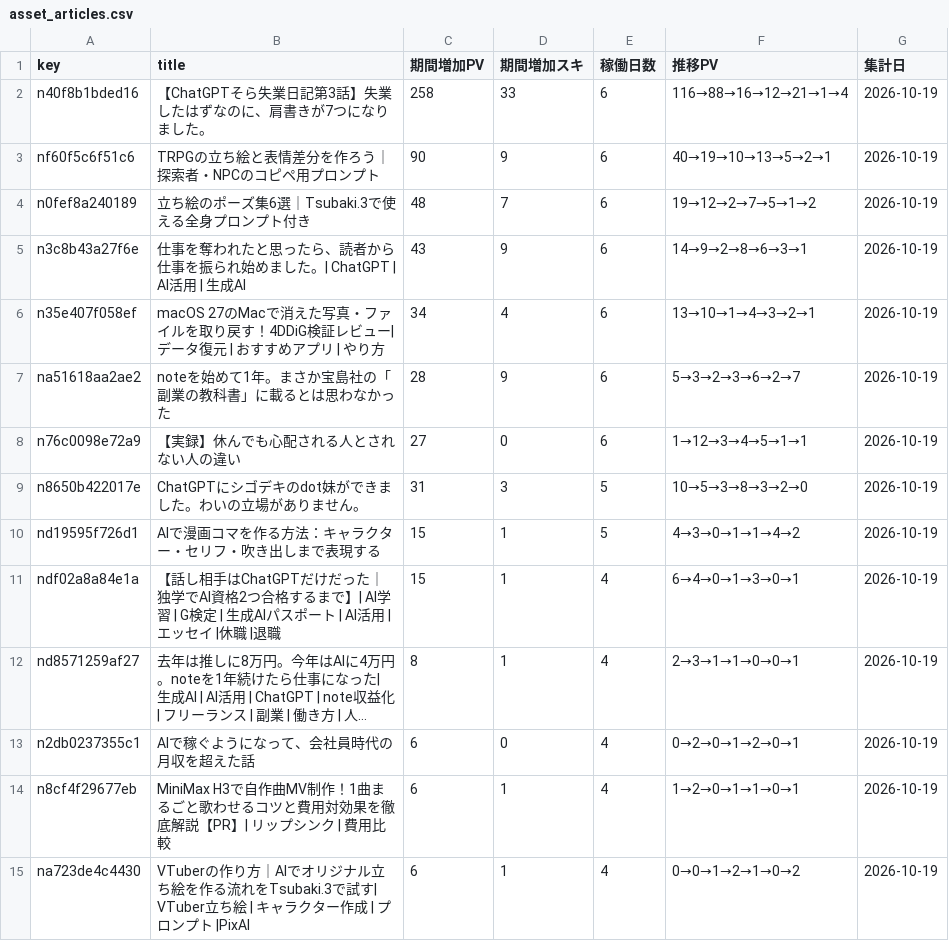
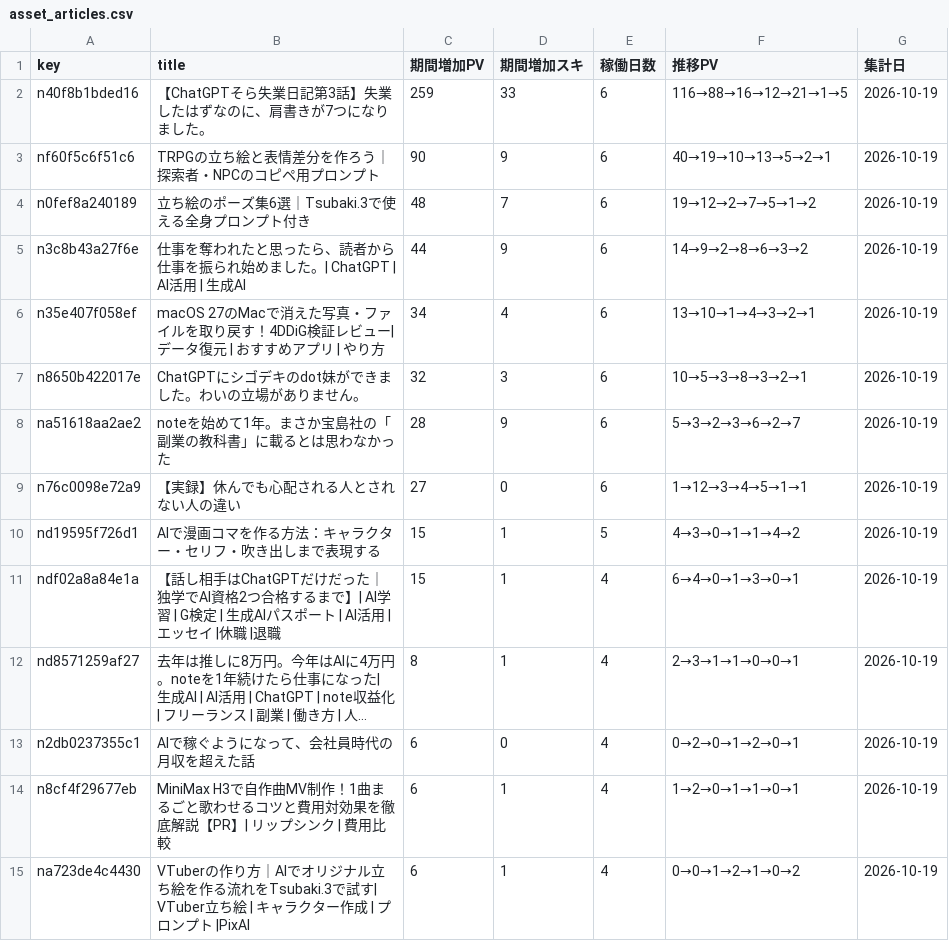
Before and after one commit to coolboylovegirl-byte/note-stats-dashboard, a CSV file: data/asset_articles.csv, drawn as a sheet; only a part is shown; long unchanged cells end in ….

```diff
--- a/data/asset_articles.csv
+++ b/data/asset_articles.csv
@@ -1,10 +1,10 @@
 key,title,期間増加PV,期間増加スキ,稼働日数,推移PV,集計日
-n40f8b1bded16,【ChatGPTそら失業日記第3話】失業したはずなのに、肩書きが7つになりました。,258,33,6,116→88→16→12→21→1→4,2026-10-19
+n40f8b1bded16,【ChatGPTそら失業日記第3話】失業したはずなのに、肩書きが7つになりました。,259,33,6,116→88→16→12→21→1→5,2026-10-19
 nf60f5c6f51c6,TRPGの立ち絵と表情差分を作ろう｜探索者・NPCのコピペ用プロンプト,90,9,6,40→19→10→13→5→2→1,2026-10-19
 n0fef8a240189,立ち絵のポーズ集6選｜Tsubaki.3で使える全身プロンプト付き,48,7,6,19→12→2→7→5→1→2,2026-10-19
-n3c8b43a27f6e,仕事を奪われたと思ったら、読者から仕事を振られ始めました。| ChatGPT | AI活用 | 生成AI,43,9,6,14→9→2→8→6→3→1,2026-10-19
+n3c8b43a27f6e,仕事を奪われたと思ったら、読者から仕事を振られ始めました。| ChatGPT | AI活用 | 生成AI,44,9,6,14→9→2→8→6→3→2,2026-10-19
 n35e407f058ef,macOS 27のMacで消えた写真・ファイルを取り戻す！4DDiG検証レビュー| データ復元 | おすすめアプリ | やり方,34,4,6,13→10→1→4→3→2→1,2026-10-19
+n8650b422017e,ChatGPTにシゴデキのdot妹ができました。わいの立場がありません。,32,3,6,10→5→3→8→3→2→1,2026-10-19
 na51618aa2ae2,noteを始めて1年。まさか宝島社の「副業の教科書」に載るとは思わなかった,28,9,6,5→3→2→3→6→2→7,2026-10-19
 n76c0098e72a9,【実録】休んでも心配される人とされない人の違い,27,0,6,1→12→3→4→5→1→1,2026-10-19
-n8650b422017e,ChatGPTにシゴデキのdot妹ができました。わいの立場がありません。,31,3,5,10→5→3→8→3→2→0,2026-10-19
 nd19595f726d1,AIで漫画コマを作る方法：キャラクター・セリフ・吹き出しまで表現する,15,1,5,4→3→0→1→1→4→2,2026-10-19
```
Also changed, not shown: data/daily_summary.csv, data/followers.csv, 5 other files.
